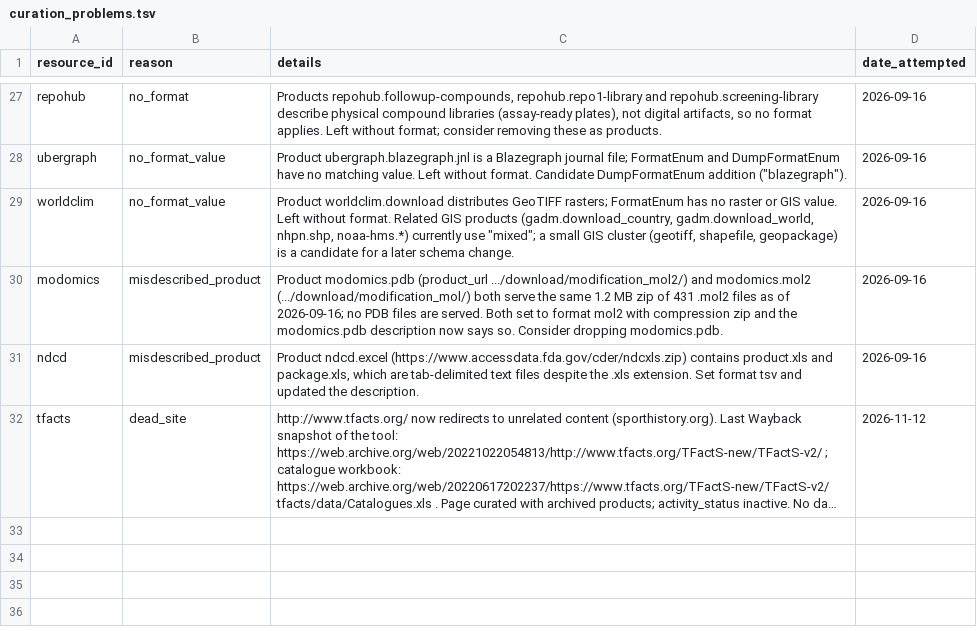
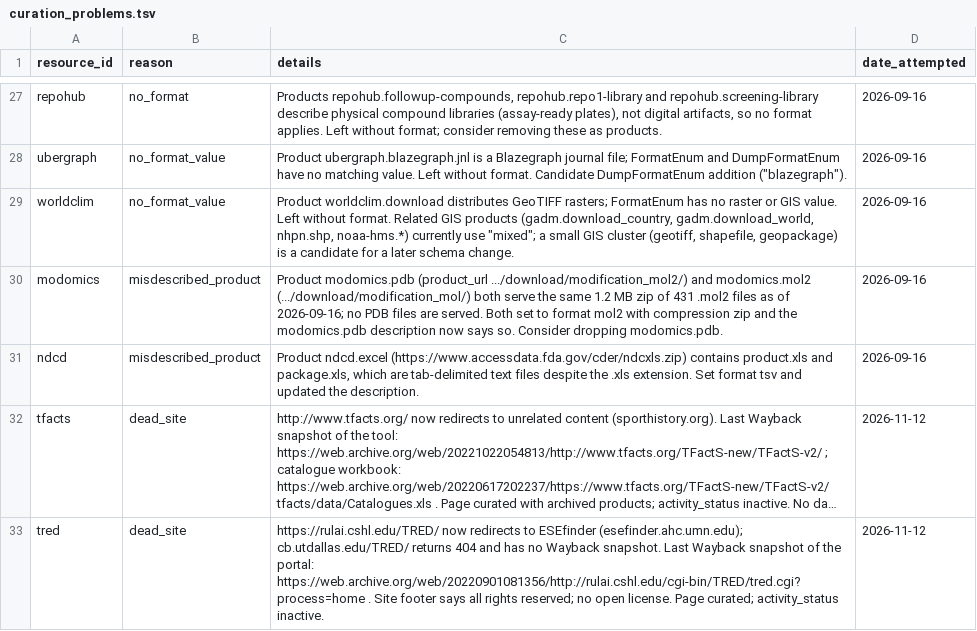
Before and after one commit to Knowledge-Graph-Hub/kg-registry, a TSV file: reports/curation_problems.tsv, drawn as a sheet; only a part is shown, gaps mark what is left out; long unchanged cells end in …; the diff names each change by its address in the sheet, - before the commit and + after, or states it on an @@ line.

```diff
--- a/reports/curation_problems.tsv
+++ b/reports/curation_problems.tsv
+row 33: tred | dead_site | https://rulai.cshl.edu/TRED/ now redirects to ESEfinder (esefinder.ahc.umn.edu); cb.utdallas.edu/TRED/ returns 404 and has no Wayback snapshot. Last Wayback snapshot of the portal: https://web.archive.org/web/20220901081356/http://rulai.cshl.edu/cgi-bin/TRED/tred.cgi?process=home . Site footer says all rights reserved; no open license. Page curated; activity_status inactive. | 2026-11-12
```
Also changed, not shown: 5 other files.
